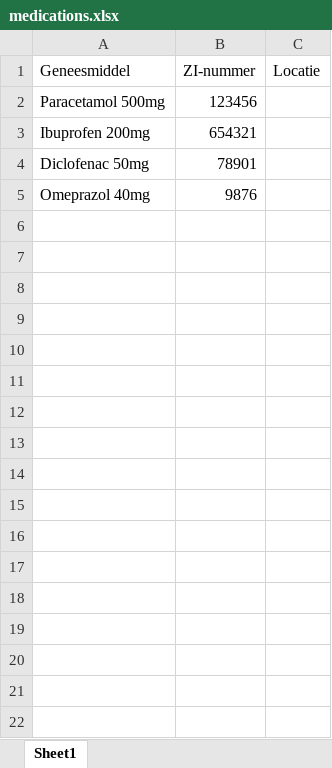
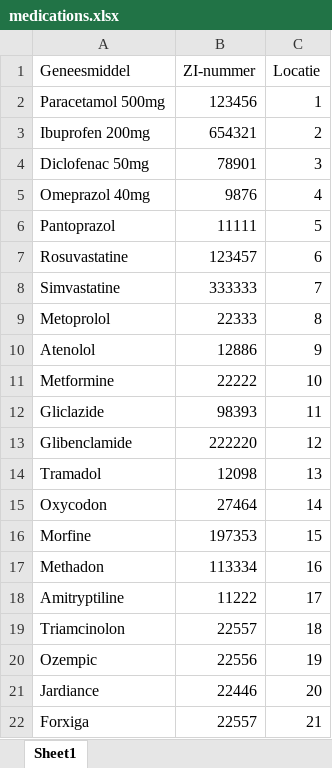
Before and after one commit to SemdeGroot/RoosterLive, an Excel workbook: media/availability/medications.xlsx, sheet Sheet1, drawn as a sheet; values as stored, in another font and other column widths than the file's, no borders; the diff names each change by its address in the sheet, - before the commit and + after, or states it on an @@ line.

```diff
--- a/media/availability/medications.xlsx (sheet Sheet1)
+++ b/media/availability/medications.xlsx (sheet Sheet1)
-C2 (Locatie): (empty)
+C2 (Locatie): 1
-C3 (Locatie): (empty)
+C3 (Locatie): 2
-C4 (Locatie): (empty)
+C4 (Locatie): 3
-C5 (Locatie): (empty)
+C5 (Locatie): 4
+row 6: Pantoprazol | 11111 | 5
+row 7: Rosuvastatine | 123457 | 6
+row 8: Simvastatine | 333333 | 7
+row 9: Metoprolol | 22333 | 8
+row 10: Atenolol | 12886 | 9
+row 11: Metformine | 22222 | 10
+row 12: Gliclazide | 98393 | 11
+row 13: Glibenclamide | 222220 | 12
+row 14: Tramadol | 12098 | 13
+row 15: Oxycodon | 27464 | 14
+row 16: Morfine | 197353 | 15
+row 17: Methadon | 113334 | 16
+row 18: Amitryptiline | 11222 | 17
+row 19: Triamcinolon | 22557 | 18
+row 20: Ozempic | 22556 | 19
+row 21: Jardiance | 22446 | 20
+row 22: Forxiga | 22557 | 21
```
Also changed, not shown: 8 other files.
